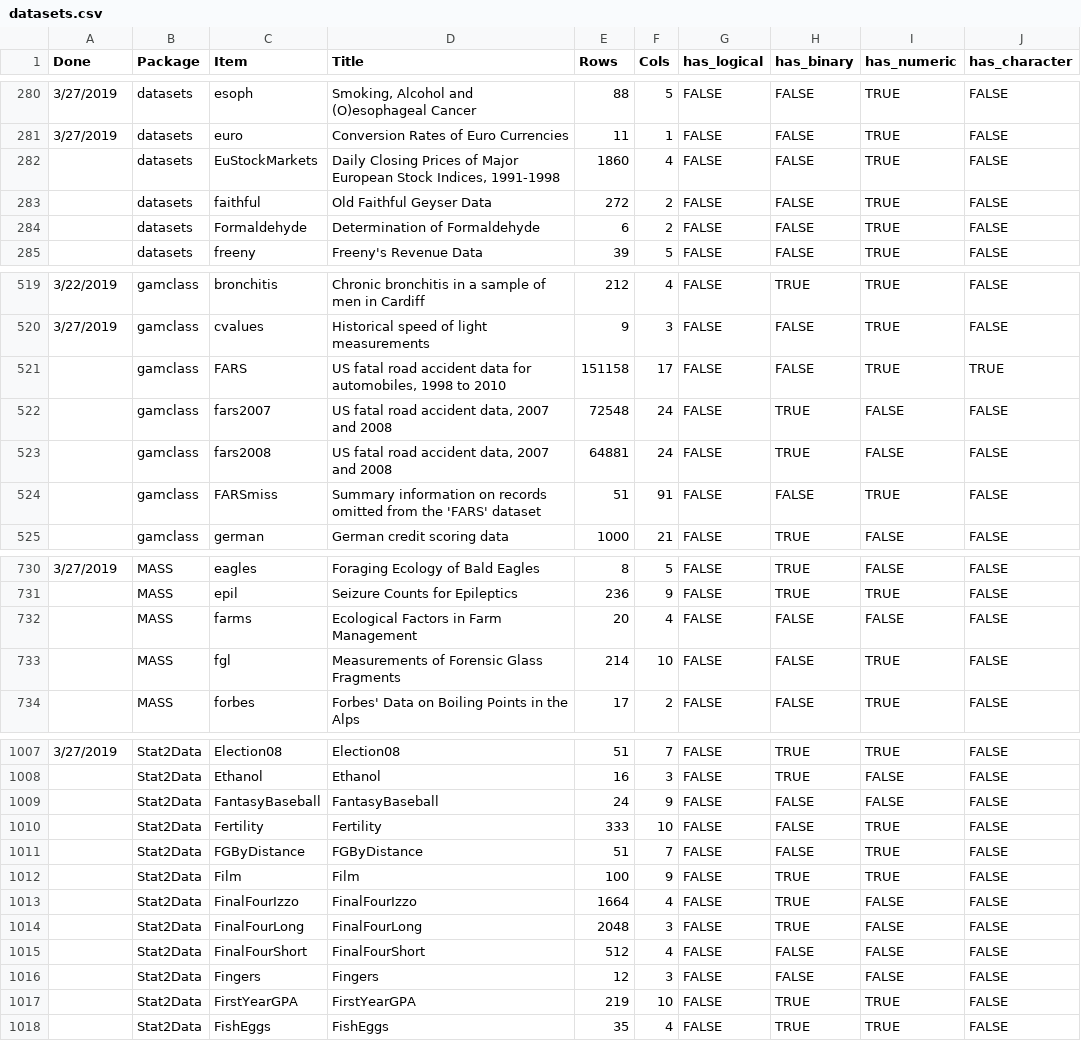
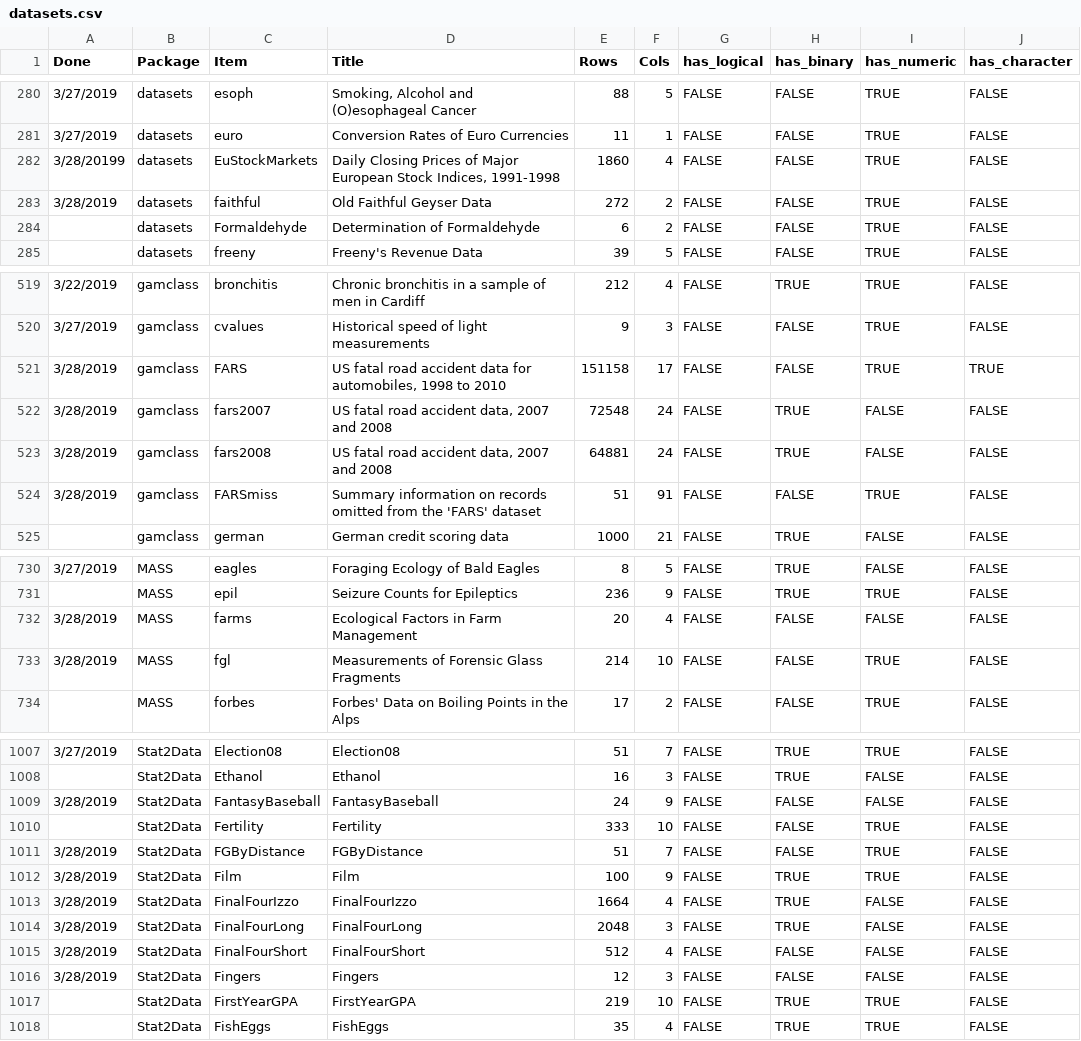
Before and after one commit to mikedelong/studious-train, a CSV file: documentation/datasets.csv, drawn as a sheet; only a part is shown, gaps mark what is left out; the diff covers the shown part only; the diff names each change by its address in the sheet, - before the commit and + after, or states it on an @@ line.

Commit message:
feature: marked many datasets done today

```diff
--- a/documentation/datasets.csv
+++ b/documentation/datasets.csv
-A282 (Done): (empty)
+A282 (Done): 3/28/20199
-A283 (Done): (empty)
+A283 (Done): 3/28/2019
-A521:A524 (Done): (empty)
+A521:A524 (Done): 3/28/2019
-A732:A733 (Done): (empty)
+A732:A733 (Done): 3/28/2019
-A1009 (Done): (empty)
+A1009 (Done): 3/28/2019
-A1011:A1016 (Done): (empty)
+A1011:A1016 (Done): 3/28/2019
```
Also changed, not shown: 7 edited cells elsewhere in this file.
